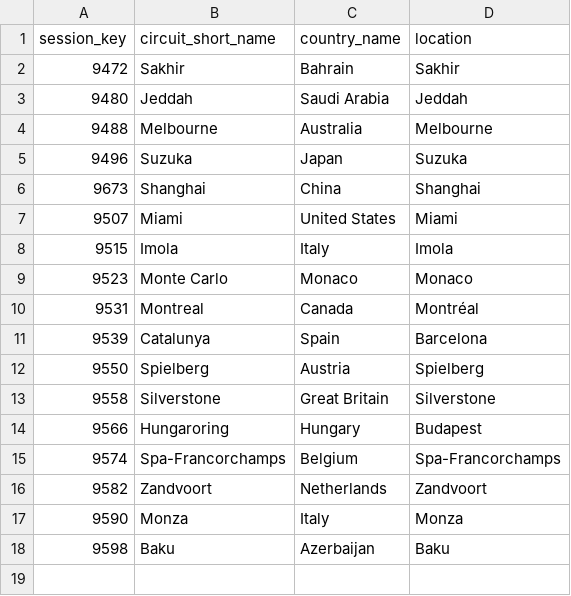
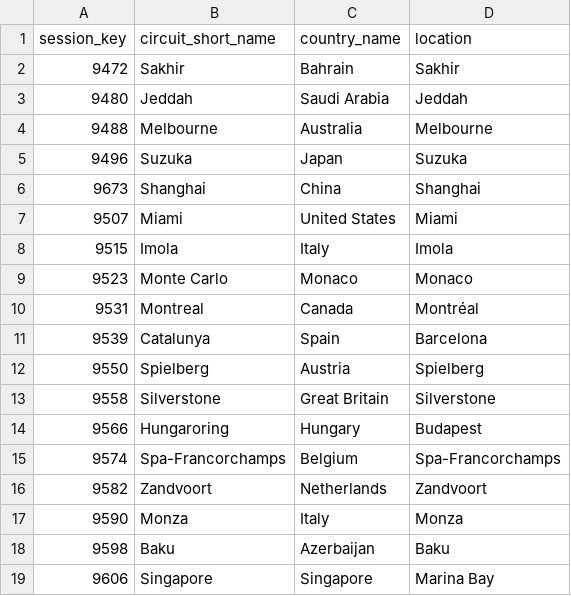
Before and after one commit to WankaIbrahim/F1-AI-Agent, a CSV file: data/csv_files/race_sessions.csv, drawn as a sheet; the diff names each change by its address in the sheet, - before the commit and + after, or states it on an @@ line.

```diff
--- a/data/csv_files/race_sessions.csv
+++ b/data/csv_files/race_sessions.csv
+row 19: 9606 | Singapore | Singapore | Marina Bay
```
Also changed, not shown: 2 other files.
